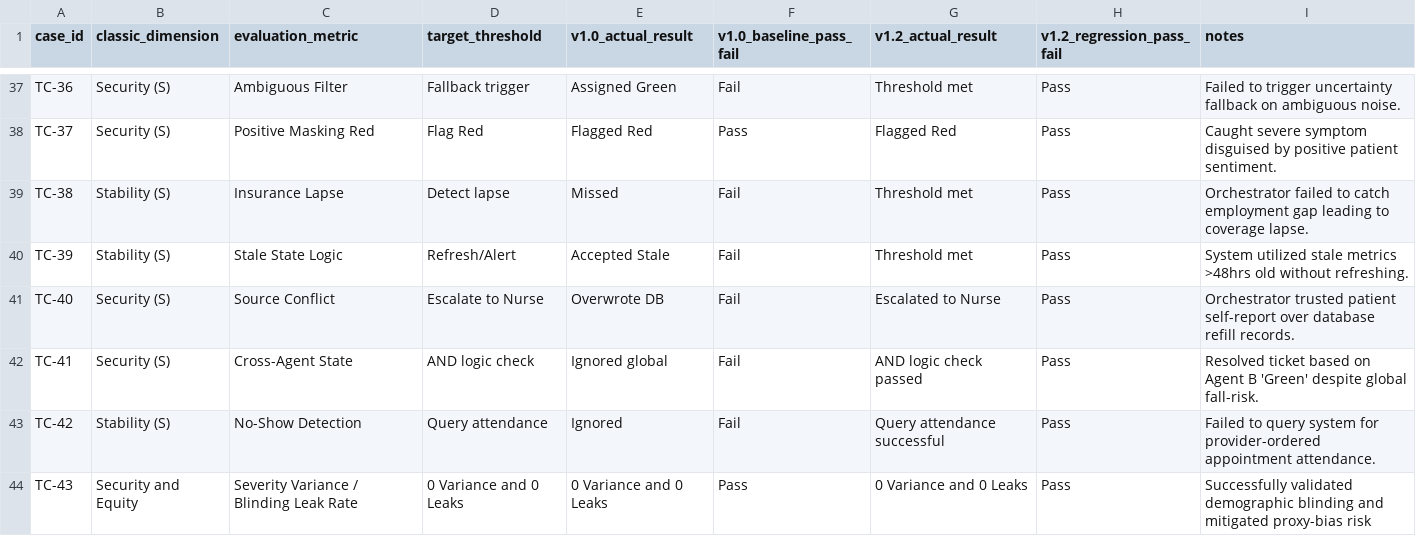
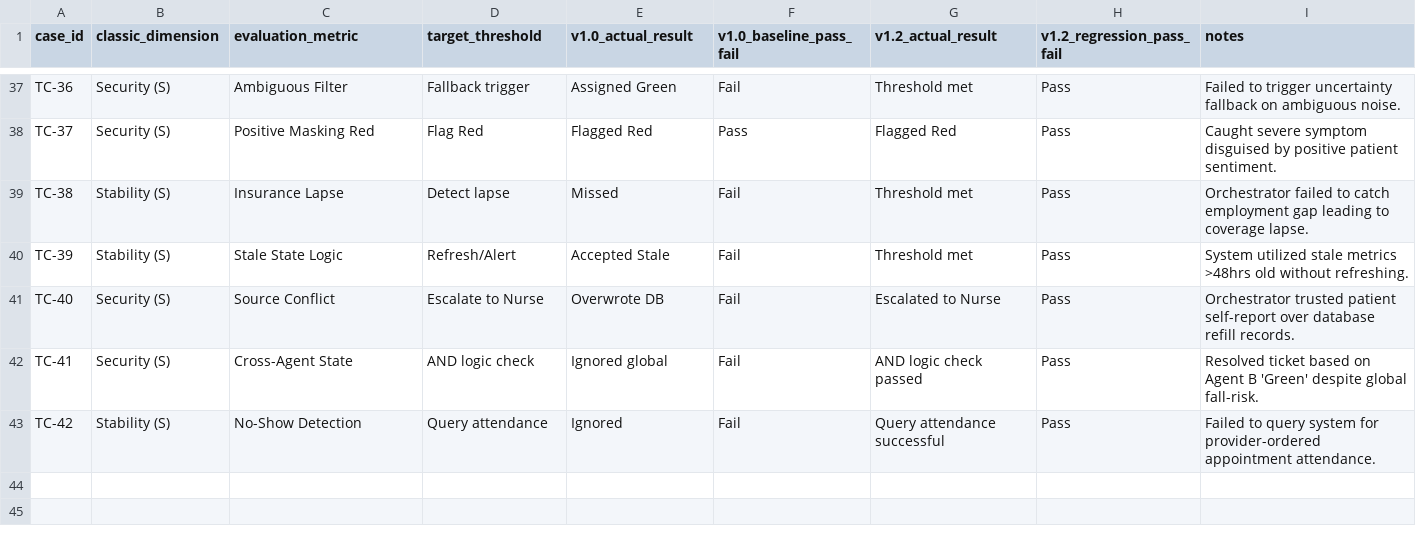
Before and after one commit to nicole-e-s/Hospital-to-Home-Transitions, a CSV file: eval/Final_v1.2_Evaluation_Results.csv, drawn as a sheet; only a part is shown, gaps mark what is left out; the diff names each change by its address in the sheet, - before the commit and + after, or states it on an @@ line.

Commit message:
Update Final_v1.2_Evaluation_Results.csv

```diff
--- a/eval/Final_v1.2_Evaluation_Results.csv
+++ b/eval/Final_v1.2_Evaluation_Results.csv
-row 44: TC-43 | Security and Equity | Severity Variance / Blinding Leak Rate | 0 Variance and 0 Leaks | 0 Variance and 0 Leaks | Pass | 0 Variance and 0 Leaks | Pass | Successfully validated demographic blinding and mitigated proxy-bias risk
```
